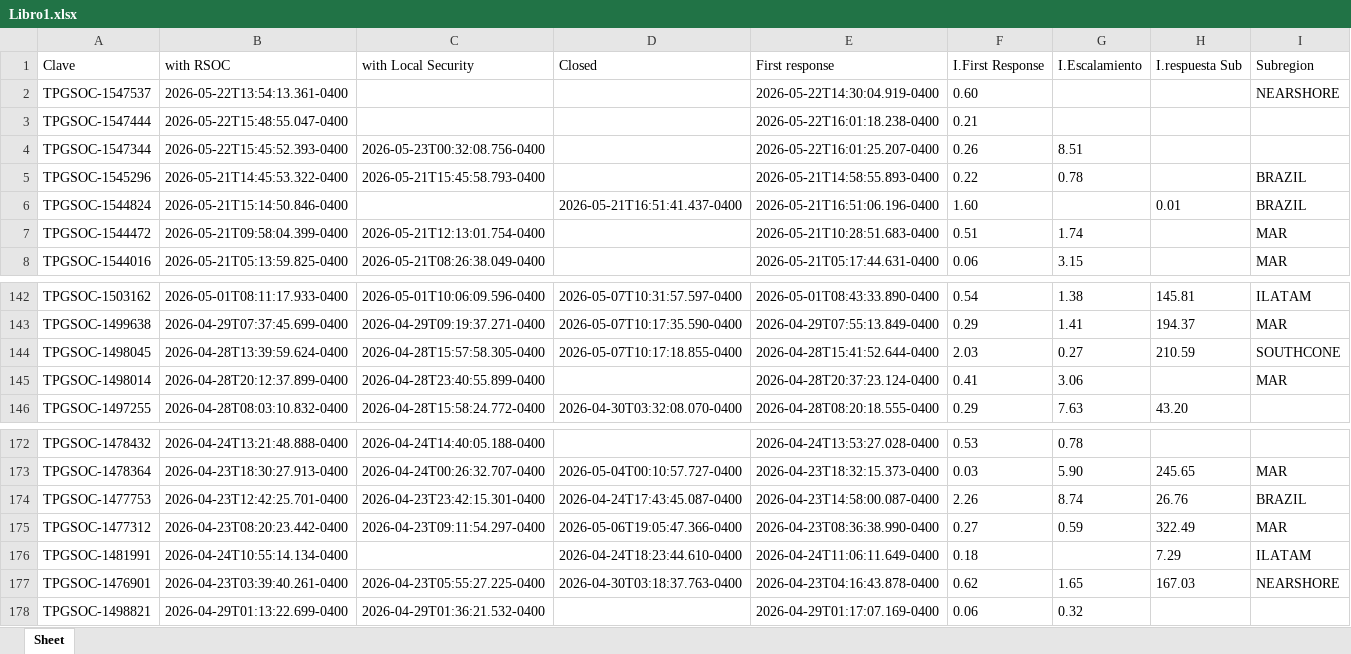
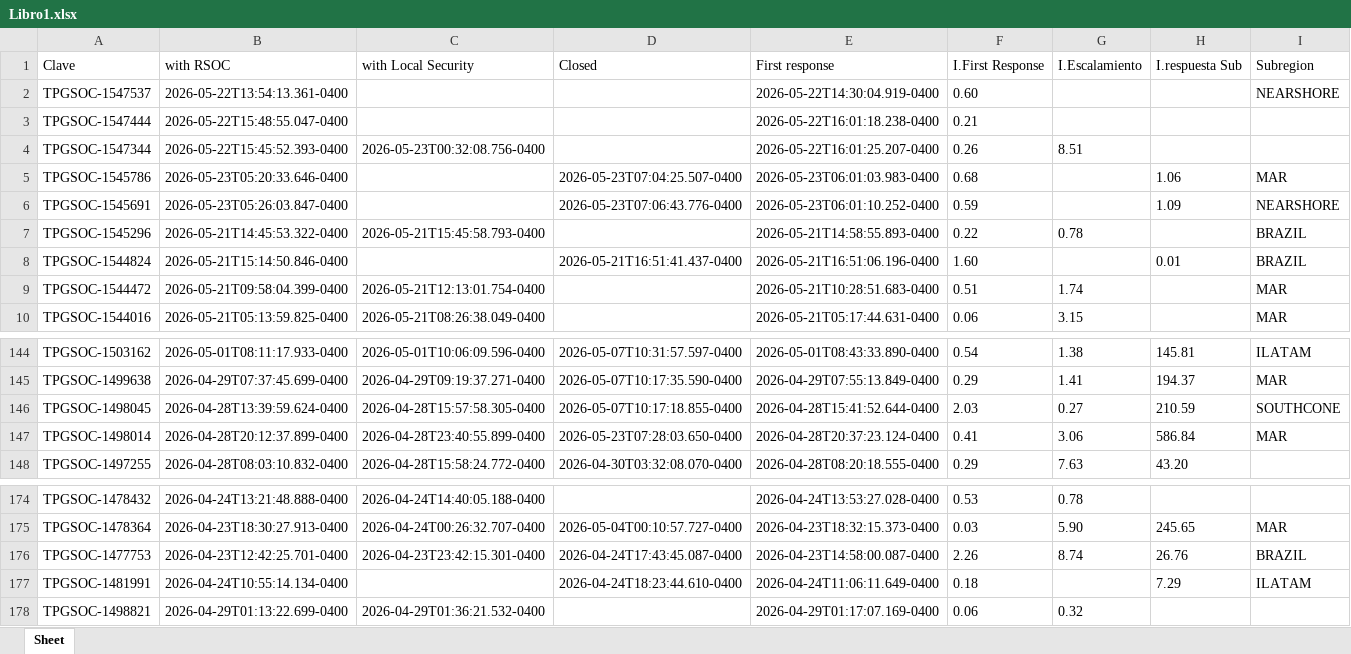
Before and after one commit to angeval25/TS, an Excel workbook: Libro1.xlsx, sheet Sheet, drawn as a sheet; only a part is shown, gaps mark what is left out; values as stored, in another font and other column widths than the file's, no borders; removed rows and columns are numbered as before the commit, all else as after; the diff names each change by its address in the sheet, - before the commit and + after, or states it on an @@ line.

Commit message:
Auto-update Libro1.xlsx 2026-05-23 13:07:38 UTC

```diff
--- a/Libro1.xlsx (sheet Sheet)
+++ b/Libro1.xlsx (sheet Sheet)
+row 5: TPGSOC-1545786 | 2026-05-23T05:20:33.646-0400 |  | 2026-05-23T07:04:25.507-0400 | 2026-05-23T06:01:03.983-0400 | 0.68 |  | 1.06 | MAR
+row 6: TPGSOC-1545691 | 2026-05-23T05:26:03.847-0400 |  | 2026-05-23T07:06:43.776-0400 | 2026-05-23T06:01:10.252-0400 | 0.59 |  | 1.09 | NEARSHORE
-D147 (Closed): (empty)
+D147 (Closed): 2026-05-23T07:28:03.650-0400
-H147 (I.respuesta Sub): (empty)
+H147 (I.respuesta Sub): 586.84
-row 175: TPGSOC-1477312 | 2026-04-23T08:20:23.442-0400 | 2026-04-23T09:11:54.297-0400 | 2026-05-06T19:05:47.366-0400 | 2026-04-23T08:36:38.990-0400 | 0.27 | 0.59 | 322.49 | MAR
-row 177: TPGSOC-1476901 | 2026-04-23T03:39:40.261-0400 | 2026-04-23T05:55:27.225-0400 | 2026-04-30T03:18:37.763-0400 | 2026-04-23T04:16:43.878-0400 | 0.62 | 1.65 | 167.03 | NEARSHORE
```
